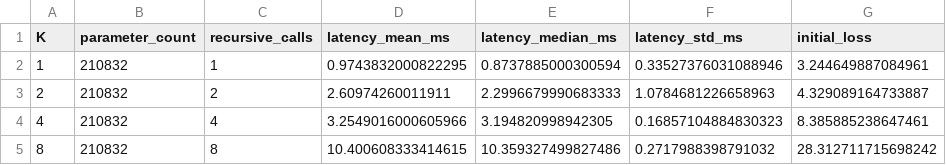
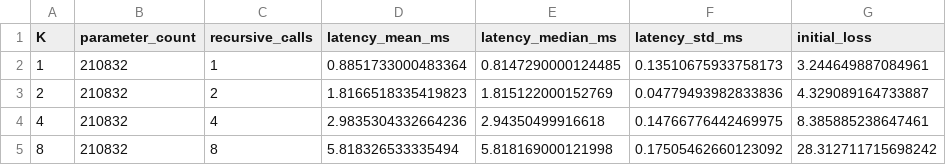
Before and after one commit to 12-34u/tesseract, a CSV file: runs/k_scaling/results.csv, drawn as a sheet; only a part is shown; the diff names each change by its address in the sheet, - before the commit and + after, or states it on an @@ line.

```diff
--- a/runs/k_scaling/results.csv
+++ b/runs/k_scaling/results.csv
-D2 (latency_mean_ms): 0.9743832000822295
+D2 (latency_mean_ms): 0.8851733000483364
-E2 (latency_median_ms): 0.8737885000300594
+E2 (latency_median_ms): 0.8147290000124485
-F2 (latency_std_ms): 0.33527376031088946
+F2 (latency_std_ms): 0.13510675933758173
-D3 (latency_mean_ms): 2.60974260011911
+D3 (latency_mean_ms): 1.8166518335419823
-E3 (latency_median_ms): 2.2996679990683333
+E3 (latency_median_ms): 1.815122000152769
-F3 (latency_std_ms): 1.0784681226658963
+F3 (latency_std_ms): 0.04779493982833836
-D4 (latency_mean_ms): 3.2549016000605966
+D4 (latency_mean_ms): 2.9835304332664236
-E4 (latency_median_ms): 3.194820998942305
+E4 (latency_median_ms): 2.94350499916618
-F4 (latency_std_ms): 0.16857104884830323
+F4 (latency_std_ms): 0.14766776442469975
-D5 (latency_mean_ms): 10.400608333414615
+D5 (latency_mean_ms): 5.818326533335494
-E5 (latency_median_ms): 10.359327499827486
+E5 (latency_median_ms): 5.818169000121998
-F5 (latency_std_ms): 0.2717988398791032
+F5 (latency_std_ms): 0.17505462660123092
```
Also changed, not shown: 38 other files.
